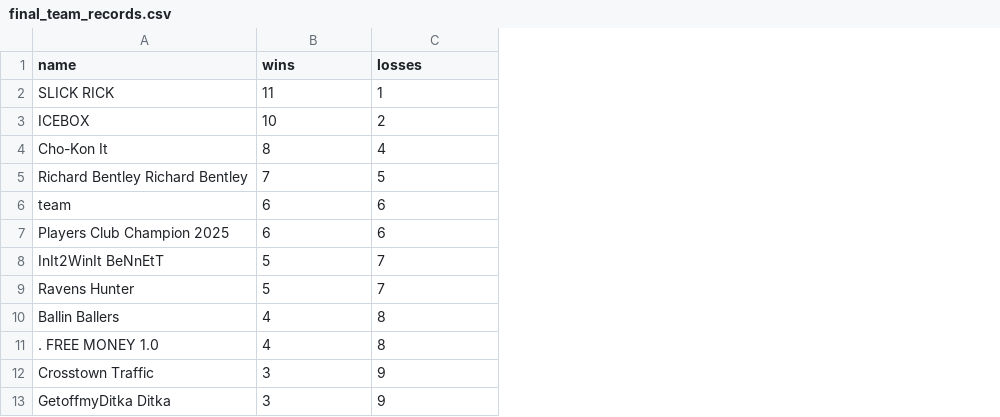
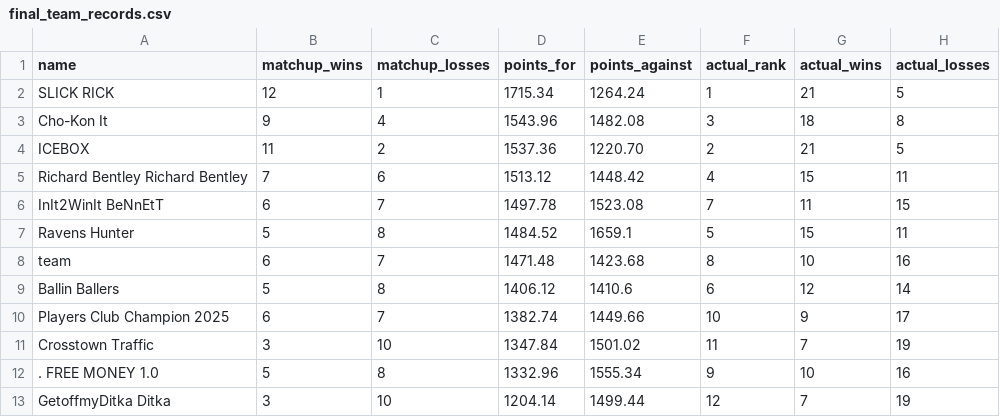
Before and after one commit to rchandl7/lemmonbowl_files, a CSV file: final_team_records.csv, drawn as a sheet; removed rows and columns are numbered as before the commit, all else as after; the diff names each change by its address in the sheet, - before the commit and + after, or states it on an @@ line.

```diff
--- a/final_team_records.csv
+++ b/final_team_records.csv
+column D (points_for), rows 2-3: 1715.34 | 1543.96; rows 5-7: 1513.12 | 1497.78 | 1484.52; row 9: 1406.12; row 11: 1347.84; row 13: 1204.14
+column E (points_against), rows 2-3: 1264.24 | 1482.08; rows 5-7: 1448.42 | 1523.08 | 1659.1; row 9: 1410.6; row 11: 1501.02; row 13: 1499.44
+column F (actual_rank), rows 2-3: 1 | 3; rows 5-7: 4 | 7 | 5; row 9: 6; row 11: 11; row 13: 12
+column G (actual_wins), rows 2-3: 21 | 18; rows 5-7: 15 | 11 | 15; row 9: 12; row 11: 7; row 13: 7
+column H (actual_losses), rows 2-3: 5 | 8; rows 5-7: 11 | 15 | 11; row 9: 14; row 11: 19; row 13: 19
-B1: wins
+B1: matchup_wins
-C1: losses
+C1: matchup_losses
-B2 (matchup_wins): 11
+B2 (matchup_wins): 12
-row 3: ICEBOX | 10 | 2
-B3 (matchup_wins): 8
+B3 (matchup_wins): 9
+row 4: ICEBOX | 11 | 2 | 1537.36 | 1220.70 | 2 | 21 | 5
-C5 (matchup_losses): 5
+C5 (matchup_losses): 6
-row 6: team | 6 | 6
-row 7: Players Club Champion 2025 | 6 | 6
-B6 (matchup_wins): 5
+B6 (matchup_wins): 6
-C7 (matchup_losses): 7
+C7 (matchup_losses): 8
+row 8: team | 6 | 7 | 1471.48 | 1423.68 | 8 | 10 | 16
-B9 (matchup_wins): 4
+B9 (matchup_wins): 5
-row 11: . FREE MONEY 1.0 | 4 | 8
+row 10: Players Club Champion 2025 | 6 | 7 | 1382.74 | 1449.66 | 10 | 9 | 17
-C11 (matchup_losses): 9
+C11 (matchup_losses): 10
+row 12: . FREE MONEY 1.0 | 5 | 8 | 1332.96 | 1555.34 | 9 | 10 | 16
-C13 (matchup_losses): 9
+C13 (matchup_losses): 10
```
Also changed, not shown: 1 other file.
